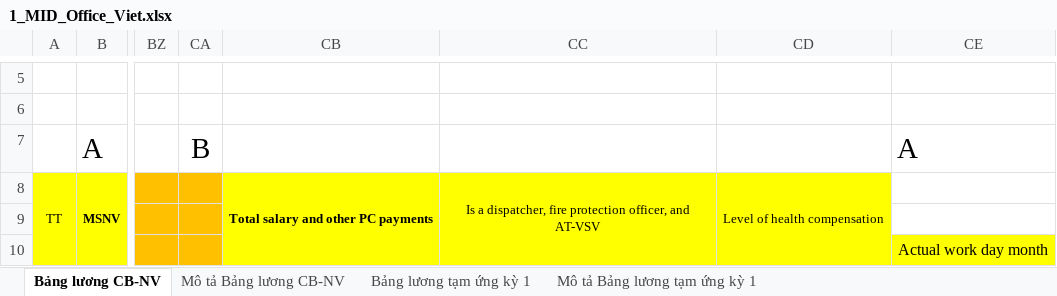
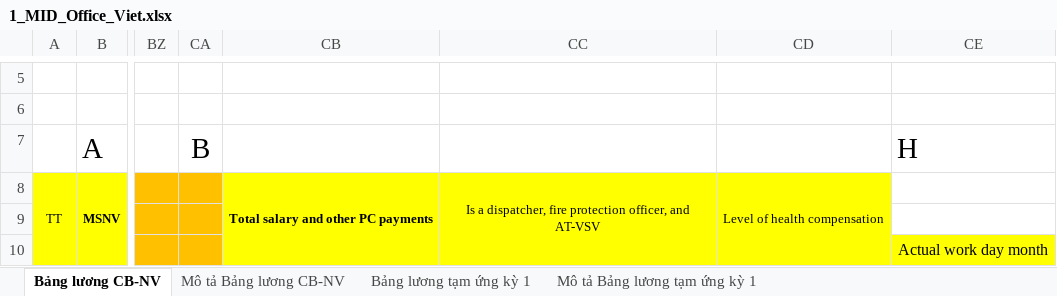
Before and after one commit to biztinct/gitlocal, an Excel workbook: thaco/color/1_MID_Office_Viet.xlsx, sheet Bảng lương CB-NV, drawn as a sheet; only a part is shown, gaps mark what is left out; values as stored, in another font and other column widths than the file's, no borders; conditional formats not drawn; the diff names each change by its address in the sheet, - before the commit and + after, or states it on an @@ line.

```diff
--- a/thaco/color/1_MID_Office_Viet.xlsx (sheet Bảng lương CB-NV)
+++ b/thaco/color/1_MID_Office_Viet.xlsx (sheet Bảng lương CB-NV)
-CE7: A
+CE7: H
```
Also changed, not shown: sheet Bảng lương tạm ứng kỳ 1, 2 other files.
